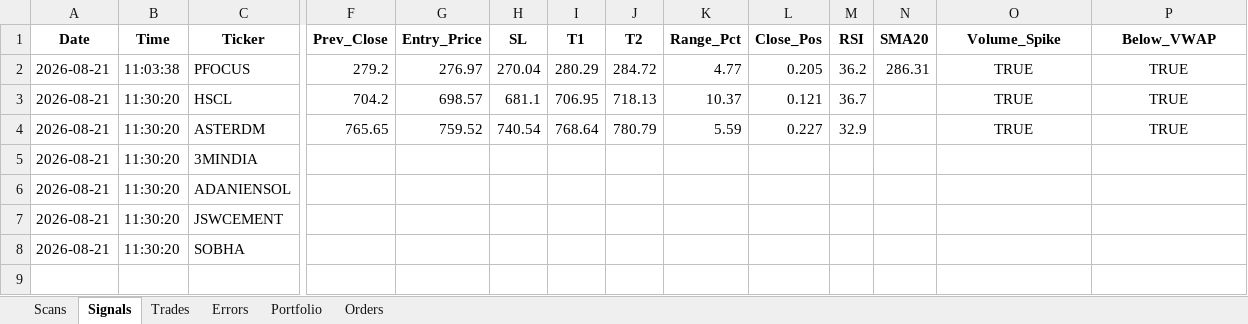
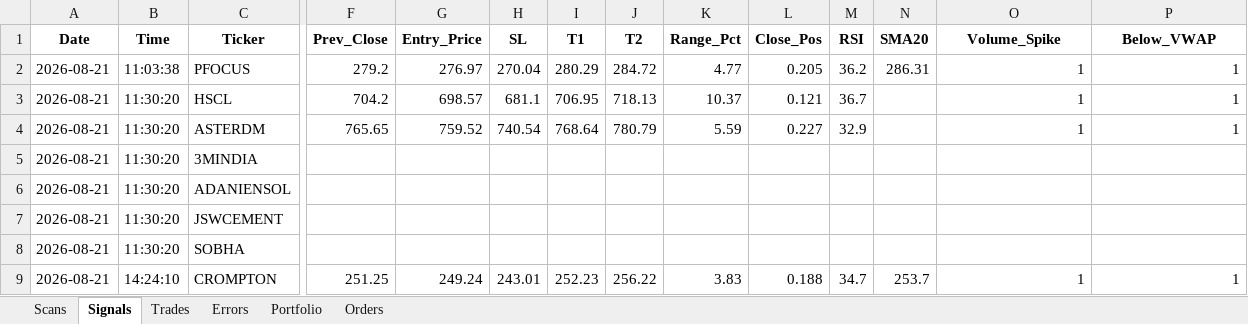
Before and after one commit to thokfoot/nifty500-scanner-bot, an Excel workbook: data/trade_log.xlsx, sheet Signals, drawn as a sheet; only a part is shown, gaps mark what is left out; values as stored, in another font and other column widths than the file's, no borders; rows hold the shown columns only; the diff names each change by its address in the sheet, - before the commit and + after, or states it on an @@ line.

```diff
--- a/data/trade_log.xlsx (sheet Signals)
+++ b/data/trade_log.xlsx (sheet Signals)
-O2:O4 (Volume_Spike): TRUE
+O2:O4 (Volume_Spike): 1
-O2:P4 alignment: center
+O2:P4 alignment: right
-P2:P4 (Below_VWAP): TRUE
+P2:P4 (Below_VWAP): 1
+row 9: 2026-08-21 | 14:24:10 | CROMPTON | 251.25 | 249.24 | 243.01 | 252.23 | 256.22 | 3.83 | 0.188 | 34.7 | 253.7 | 1 | 1
```
Also changed, not shown: sheet Scans, sheet Portfolio, 3 other files.
